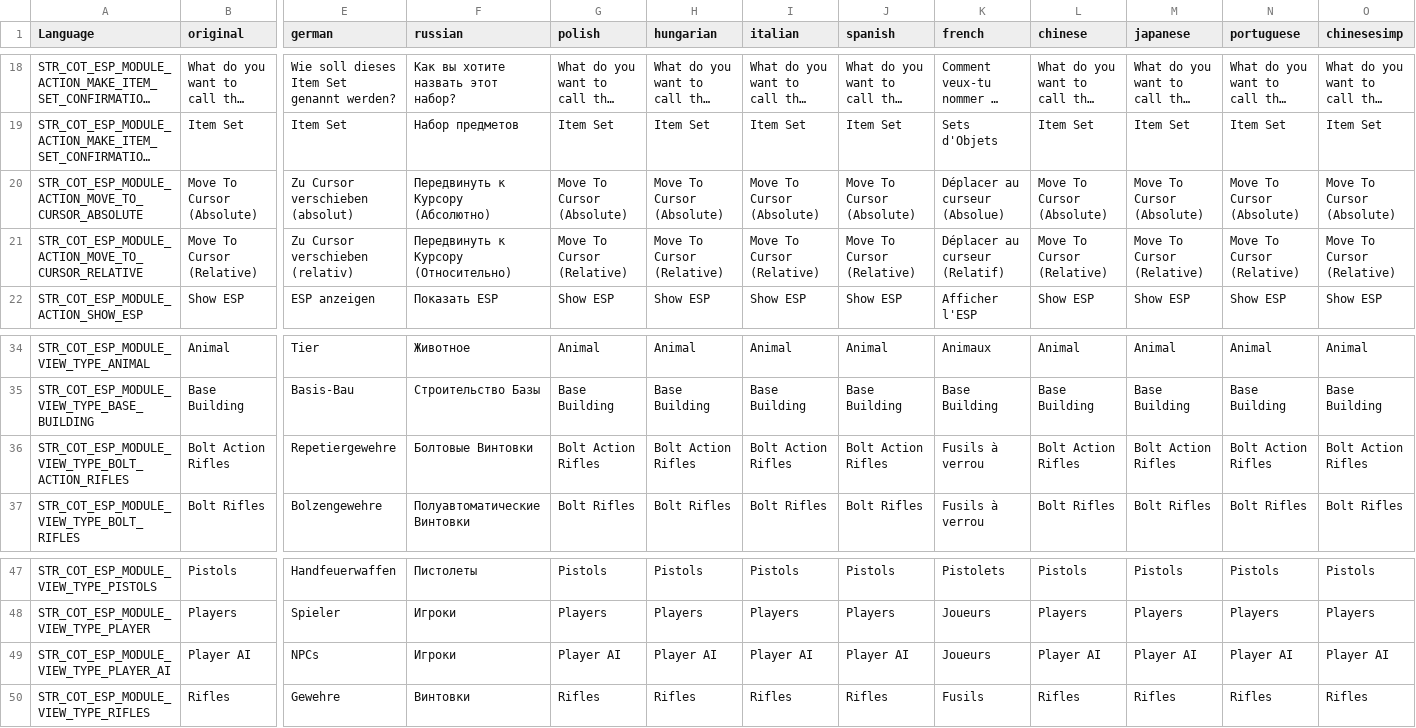
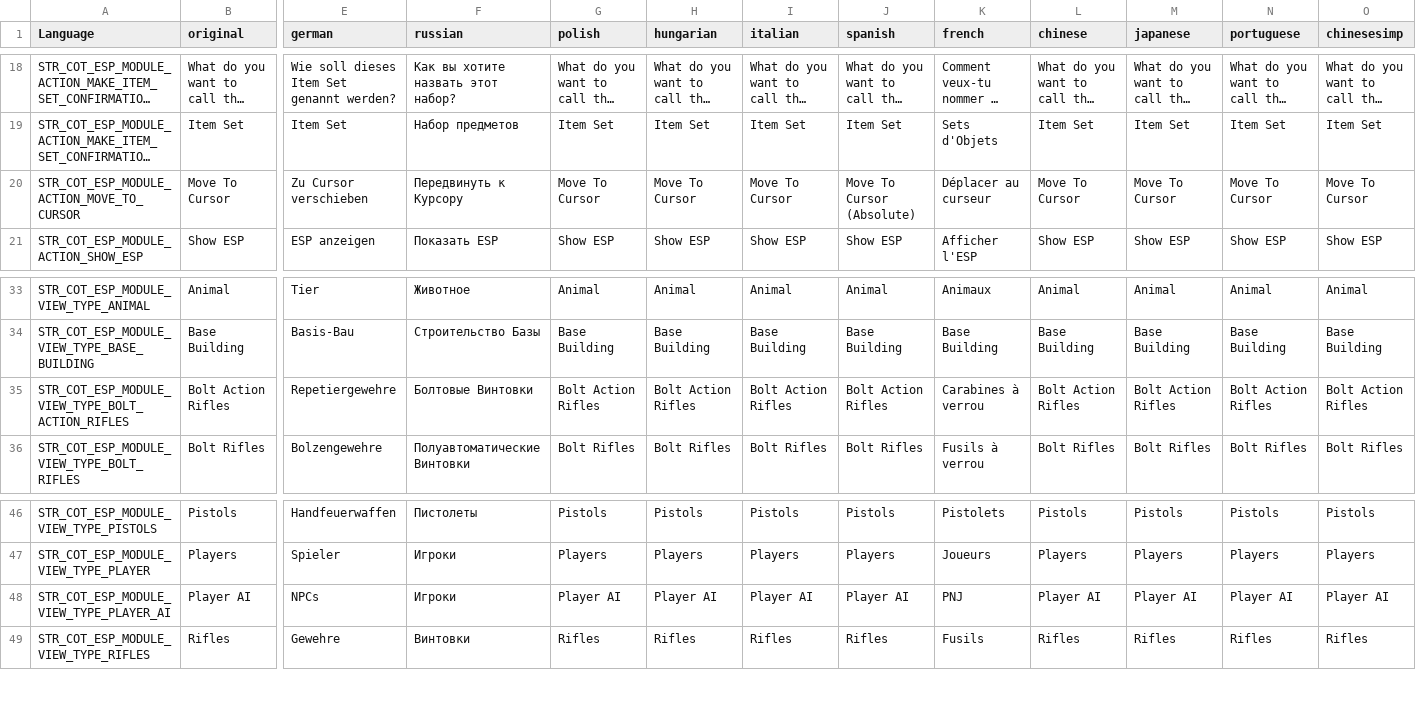
Before and after one commit to Jacob-Mango/DayZ-CommunityOnlineTools, a CSV file: JM/COT/languagecore/stringtable.csv, drawn as a sheet; only a part is shown, gaps mark what is left out; long unchanged cells end in …; removed rows and columns are numbered as before the commit, all else as after; rows hold the shown columns only; the diff names each change by its address in the sheet, - before the commit and + after, or states it on an @@ line.

Commit message:
Update prep part 01/x
Map Module
- Different icon for selected players

Object Spawner Module
- Double click to spawn Item
- Spawn Mode switch button
- Empty search field button
- Better quantity slider
- Safety toggle

Player Manager Module
- Colored status
- Copy Rotation
- Copy Name
- Copy SteamID
- Copy GUID
- Redirect to steam profile

Camera Module
- Exposure slider
- Vignette slider
- Chromatic Abb slider

ESP Module
- Move To Cursor action
- Default refresh time changed from 1 to 5
- Get Position
- Set Position
- Get Rotation
- Set Rotation

Weather V2 Module
- Added Quick Actions
- Reworked the UI

```diff
--- a/JM/COT/languagecore/stringtable.csv
+++ b/JM/COT/languagecore/stringtable.csv
-row 20: STR_COT_ESP_MODULE_ACTION_MOVE_TO_CURSOR_ABSOLUTE | Move To Cursor (Absolute) | Zu Cursor verschieben (absolut) | Передвинуть к Курсору (Абсолютно) | Move To Cursor (Absolute) | Move To Cursor (Absolute) | Move To Cursor (Absolute) | Move To Cursor (Absolute) | Déplacer au curseur (Absolue) | Move To Cursor (Absolute) | Move To Cursor (Absolute) | Move To Cursor (Absolute) | Move To Cursor (Absolute)
-row 21: STR_COT_ESP_MODULE_ACTION_MOVE_TO_CURSOR_RELATIVE | Move To Cursor (Relative) | Zu Cursor verschieben (relativ) | Передвинуть к Курсору (Относительно) | Move To Cursor (Relative) | Move To Cursor (Relative) | Move To Cursor (Relative) | Move To Cursor (Relative) | Déplacer au curseur (Relatif) | Move To Cursor (Relative) | Move To Cursor (Relative) | Move To Cursor (Relative) | Move To Cursor (Relative)
+row 20: STR_COT_ESP_MODULE_ACTION_MOVE_TO_CURSOR | Move To Cursor | Zu Cursor verschieben | Передвинуть к Курсору | Move To Cursor | Move To Cursor | Move To Cursor | Move To Cursor (Absolute) | Déplacer au curseur | Move To Cursor | Move To Cursor | Move To Cursor | Move To Cursor
-K35 (french): Fusils à verrou
+K35 (french): Carabines à verrou
-K48 (french): Joueurs
+K48 (french): PNJ
```
Also changed, not shown: 28 other files.
